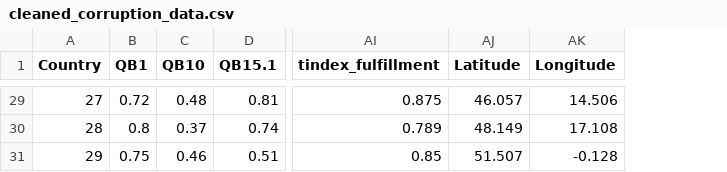
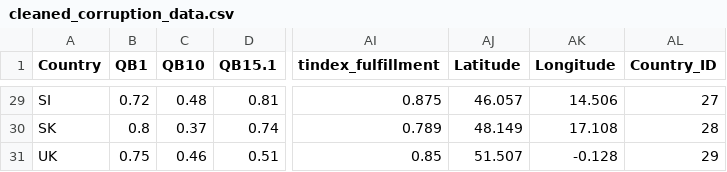
Before and after one commit to B-Guard/DoPP-WS24, a CSV file: static/data/EU/Eurobarometer/preprocessed/cleaned_corruption_data.csv, drawn as a sheet; only a part is shown, gaps mark what is left out; the diff covers the shown part only; the diff names each change by its address in the sheet, - before the commit and + after, or states it on an @@ line.

Commit message:
added column country code to result prepro csv

```diff
--- a/static/data/EU/Eurobarometer/preprocessed/cleaned_corruption_data.csv
+++ b/static/data/EU/Eurobarometer/preprocessed/cleaned_corruption_data.csv
+column AL (Country_ID), rows 29-31: 27 | 28 | 29
-A29 (Country): 27
+A29 (Country): SI
-A30 (Country): 28
+A30 (Country): SK
-A31 (Country): 29
+A31 (Country): UK
```
Also changed, not shown: 27 edited cells elsewhere in this file.
